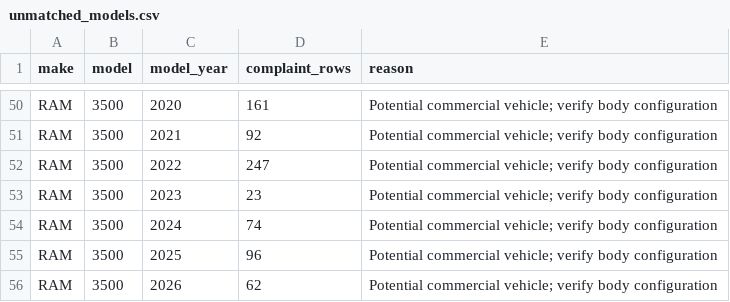
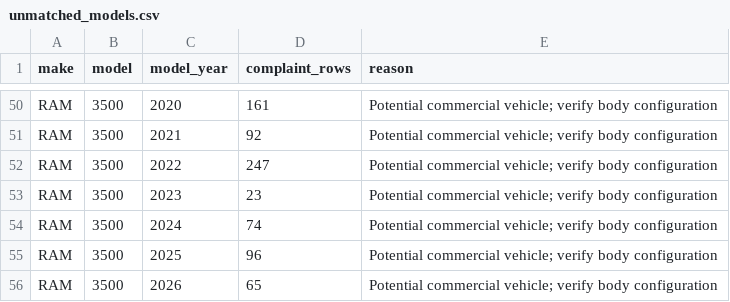
Before and after one commit to vmtl/fleetiq, a CSV file: data/unmatched_models.csv, drawn as a sheet; only a part is shown, gaps mark what is left out.

```diff
--- a/data/unmatched_models.csv
+++ b/data/unmatched_models.csv
@@ -55,2 +55,2 @@ RAM,3500,2024,74,Potential commercial vehicle; verify body configuration
 RAM,3500,2025,96,Potential commercial vehicle; verify body configuration
-RAM,3500,2026,62,Potential commercial vehicle; verify body configuration
+RAM,3500,2026,65,Potential commercial vehicle; verify body configuration
```
Also changed, not shown: data/model_inventory.csv, data/problem_summary.csv, 5 other files.
